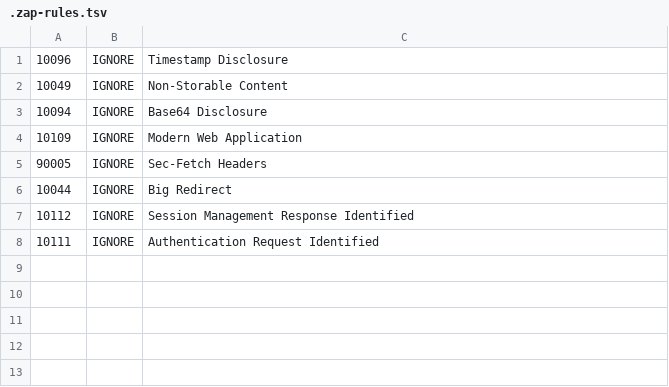
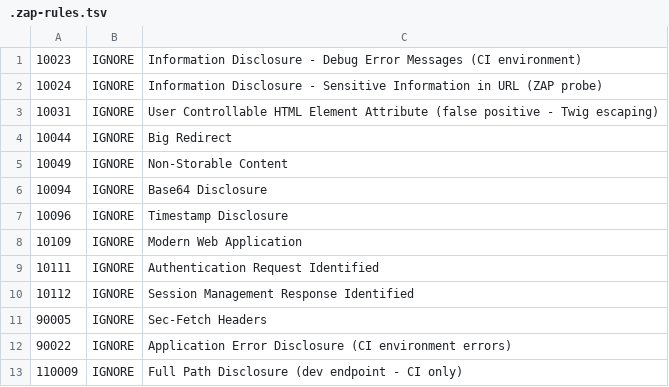
Before and after one commit to developer-samuel/levelup-store, a TSV file: .zap-rules.tsv, drawn as a sheet.

Commit message:
fix: add security headers to nginx and suppress ZAP false positives

```diff
--- a/.zap-rules.tsv
+++ b/.zap-rules.tsv
@@ -1,8 +1,13 @@
-10096	IGNORE	Timestamp Disclosure
+10023	IGNORE	Information Disclosure - Debug Error Messages (CI environment)
+10024	IGNORE	Information Disclosure - Sensitive Information in URL (ZAP probe)
+10031	IGNORE	User Controllable HTML Element Attribute (false positive - Twig escaping)
+10044	IGNORE	Big Redirect
 10049	IGNORE	Non-Storable Content
 10094	IGNORE	Base64 Disclosure
+10096	IGNORE	Timestamp Disclosure
 10109	IGNORE	Modern Web Application
+10111	IGNORE	Authentication Request Identified
+10112	IGNORE	Session Management Response Identified
 90005	IGNORE	Sec-Fetch Headers
-10044	IGNORE	Big Redirect
-10112	IGNORE	Session Management Response Identified
-10111	IGNORE	Authentication Request Identified
+90022	IGNORE	Application Error Disclosure (CI environment errors)
+110009	IGNORE	Full Path Disclosure (dev endpoint - CI only)
```
Also changed, not shown: 1 other file.
